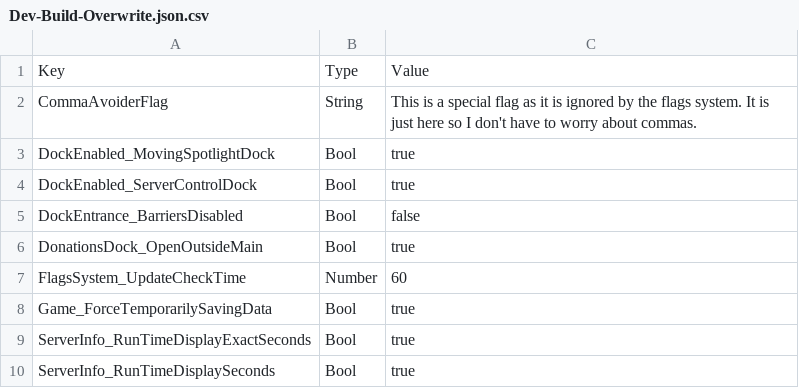
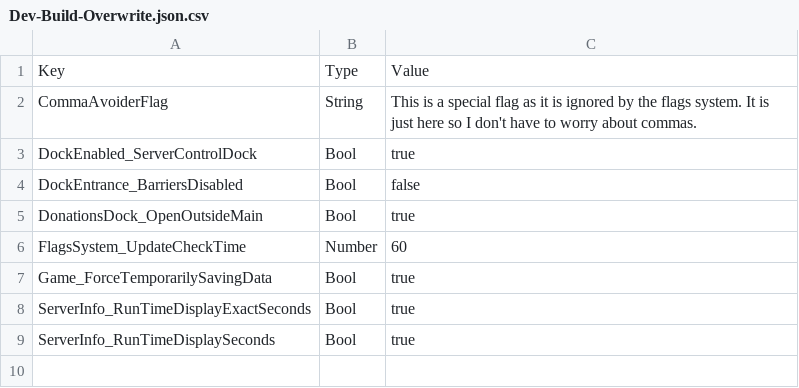
Before and after one commit to BOBDevStudio/RBAP-Flags, a CSV file: Dev-Build-Overwrite.json.csv, drawn as a sheet; the diff names each change by its address in the sheet, - before the commit and + after, or states it on an @@ line.

Commit message:
Updated flag: DockEnabled_MovingSpotlightDock

```diff
--- a/Dev-Build-Overwrite.json.csv
+++ b/Dev-Build-Overwrite.json.csv
-row 3: DockEnabled_MovingSpotlightDock | Bool | true
```
Also changed, not shown: Flags.csv, Main-Build.json.csv, 5 other files.
